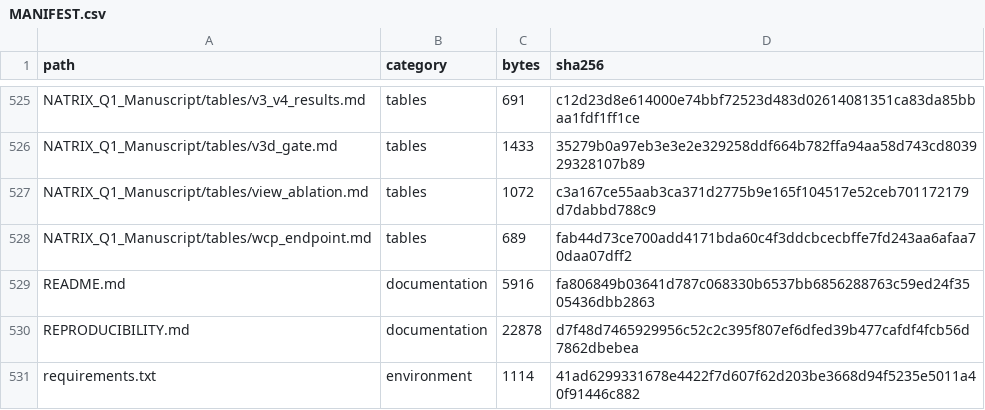
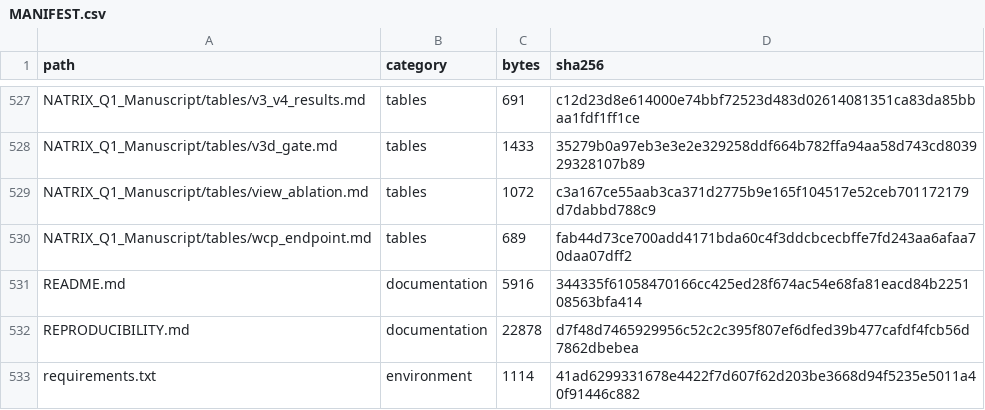
Before and after one commit to NameetAhire/natrix-auditable, a CSV file: MANIFEST.csv, drawn as a sheet; only a part is shown, gaps mark what is left out; the diff covers the shown part only.

```diff
--- a/MANIFEST.csv
+++ b/MANIFEST.csv
@@ -528,3 +530,3 @@ NATRIX_Q1_Manuscript/tables/view_ablation.md,tables,1072,c3a167ce55aab3ca371d277
 NATRIX_Q1_Manuscript/tables/wcp_endpoint.md,tables,689,fab44d73ce700add4171bda60c4f3ddcbcecbffe7fd243aa6afaa70daa07dff2
-README.md,documentation,5916,fa806849b03641d787c068330b6537bb6856288763c59ed24f3505436dbb2863
+README.md,documentation,5916,344335f61058470166cc425ed28f674ac54e68fa81eacd84b225108563bfa414
 REPRODUCIBILITY.md,documentation,22878,d7f48d7465929956c52c2c395f807ef6dfed39b477cafdf4fcb56d7862dbebea
```
Also changed, not shown: 2 added rows and 14 edited cells elsewhere in this file, 12 other files.
